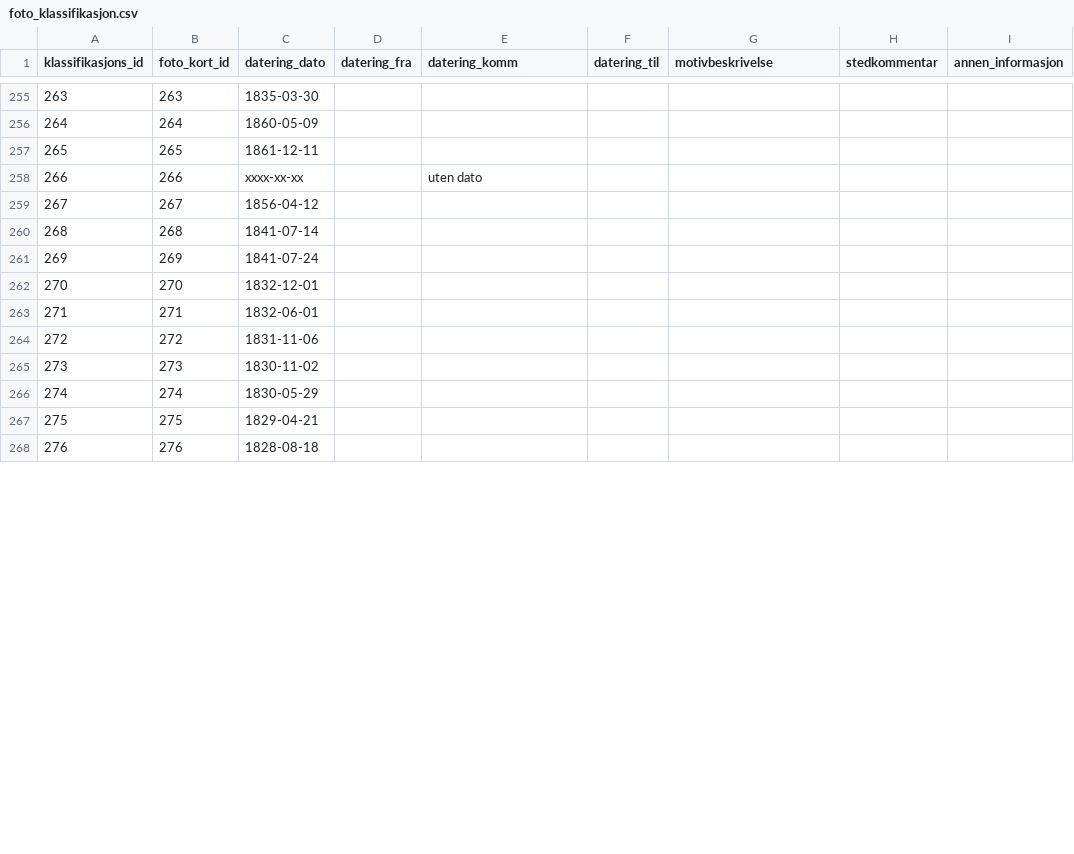
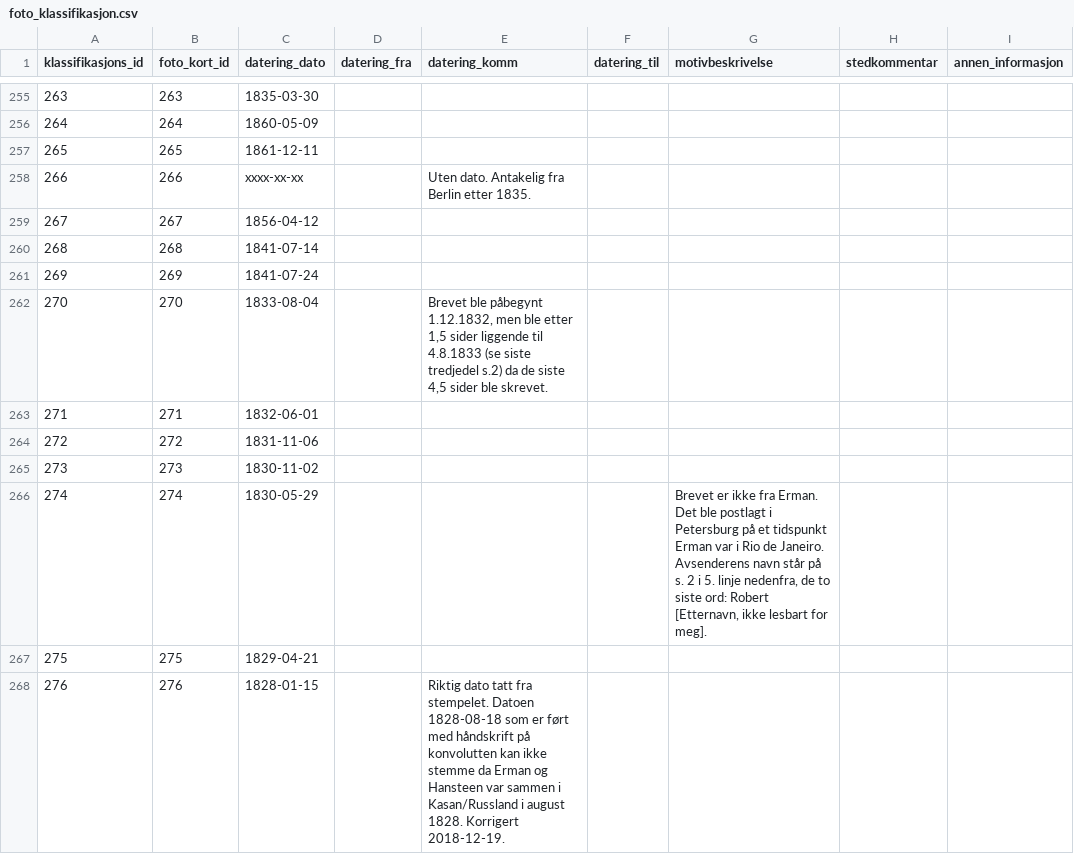
Before and after one commit to uio-library/hansteen-brev, a CSV file: src/foto_klassifikasjon.csv, drawn as a sheet; only a part is shown, gaps mark what is left out; the diff covers the shown part only.

```diff
--- a/src/foto_klassifikasjon.csv
+++ b/src/foto_klassifikasjon.csv
@@ -257,3 +257,3 @@
 265,265,"1861-12-11",,,,,,
-266,266,"xxxx-xx-xx",,"uten dato",,,,
+266,266,"xxxx-xx-xx",,"Uten dato. Antakelig fra Berlin etter 1835.",,,,
 267,267,"1856-04-12",,,,,,
@@ -261,3 +261,3 @@
 269,269,"1841-07-24",,,,,,
-270,270,"1832-12-01",,,,,,
+270,270,"1833-08-04",,"Brevet ble påbegynt 1.12.1832, men ble etter 1,5 sider liggende til 4.8.1833 (se siste tredjedel s.2) da de siste 4,5 sider ble skrevet.",,,,
 271,271,"1832-06-01",,,,,,
@@ -265,4 +265,4 @@
 273,273,"1830-11-02",,,,,,
-274,274,"1830-05-29",,,,,,
+274,274,"1830-05-29",,,,"Brevet er ikke fra Erman. Det ble postlagt i Petersburg på et tidspunkt Erman var i Rio de Janeiro. Avsenderens navn står på s. 2 i 5. linje nedenfra, de to siste ord: Robert [Etternavn, ikke lesbart for meg].",,
 275,275,"1829-04-21",,,,,,
-276,276,"1828-08-18",,,,,,
+276,276,"1828-01-15",,"Riktig dato tatt fra stempelet. Datoen 1828-08-18 som er ført med håndskrift på konvolutten kan ikke stemme da Erman og Hansteen var sammen i Kasan/Russland i august 1828. Korrigert 2018-12-19.",,,,
```
Also changed, not shown: 10 edited cells elsewhere in this file, src/klassifikasjon_person_rolle.csv, src/klassifikasjon_sted.csv, 1 other file.
